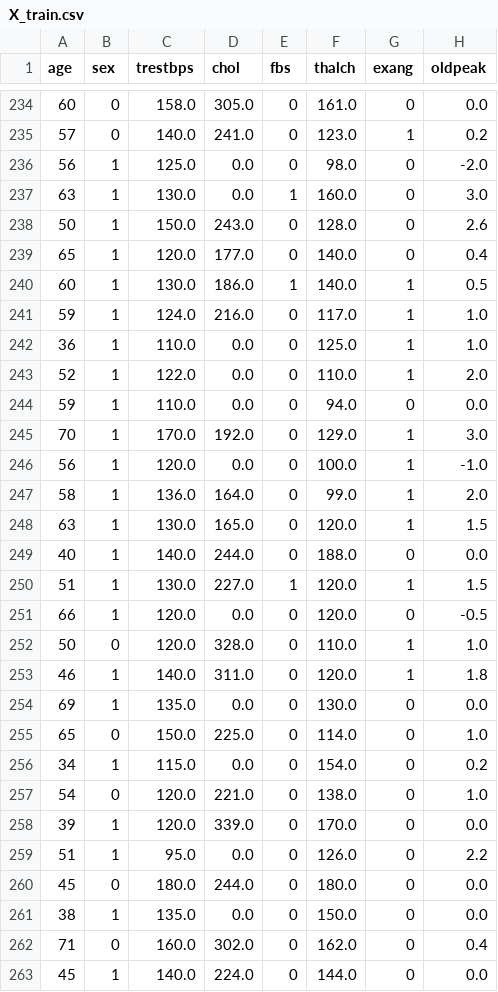
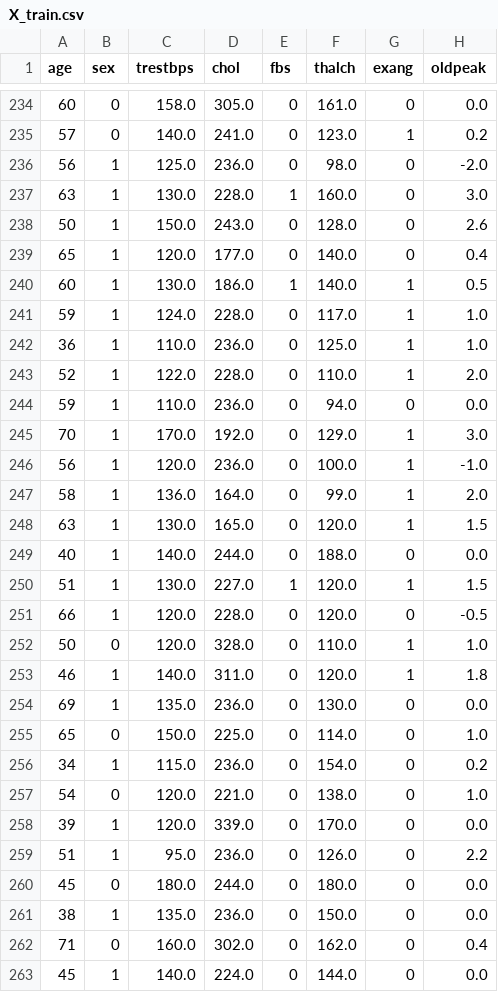
Before and after one commit to Salma-Rhomari/Heart-Disease-Prediction-System, a CSV file: data/processed/X_train.csv, drawn as a sheet; only a part is shown, gaps mark what is left out; the diff covers the shown part only; the diff names each change by its address in the sheet, - before the commit and + after, or states it on an @@ line.

Commit message:
Fix chol/trestbps zero values treated as missing

```diff
--- a/data/processed/X_train.csv
+++ b/data/processed/X_train.csv
-D236 (chol): 0.0
+D236 (chol): 236.0
-D237 (chol): 0.0
+D237 (chol): 228.0
-D241 (chol): 216.0
+D241 (chol): 228.0
-D242 (chol): 0.0
+D242 (chol): 236.0
-D243 (chol): 0.0
+D243 (chol): 228.0
-D244 (chol): 0.0
+D244 (chol): 236.0
-D246 (chol): 0.0
+D246 (chol): 236.0
-D251 (chol): 0.0
+D251 (chol): 228.0
-D254 (chol): 0.0
+D254 (chol): 236.0
-D256 (chol): 0.0
+D256 (chol): 236.0
-D259 (chol): 0.0
+D259 (chol): 236.0
-D261 (chol): 0.0
+D261 (chol): 236.0
```
Also changed, not shown: 133 edited cells elsewhere in this file, data/processed/X_test.csv.
